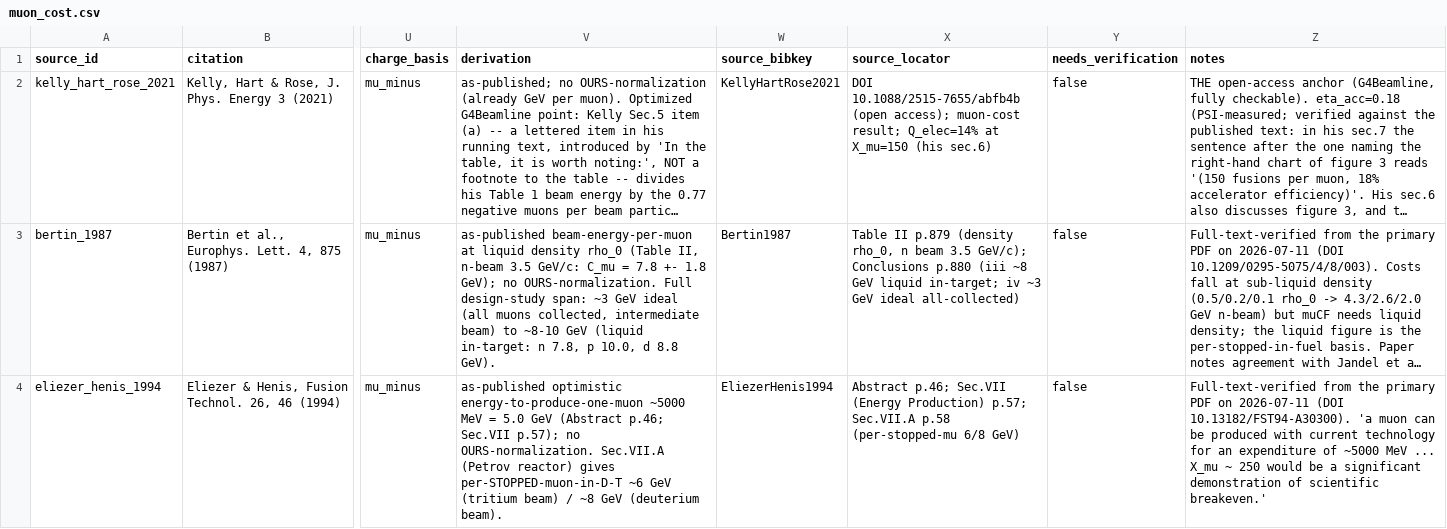
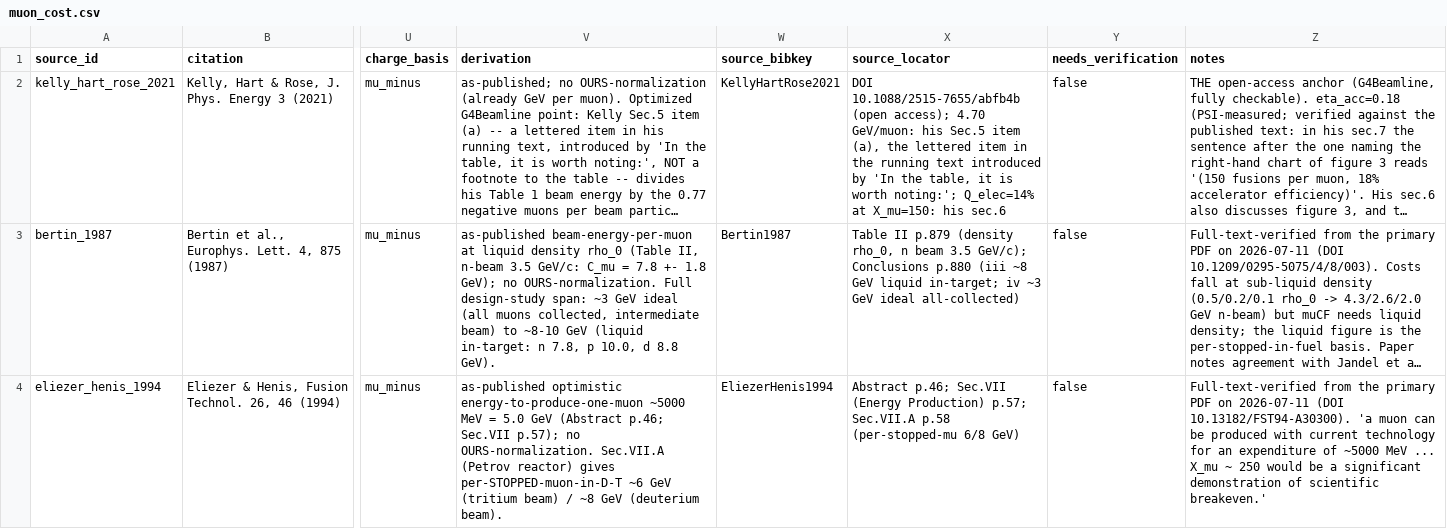
Before and after one commit to bryannasr4-gif/openmucf, a CSV file: openmucf/data/muon_cost.csv, drawn as a sheet; only a part is shown, gaps mark what is left out; long unchanged cells end in …; the diff names each change by its address in the sheet, - before the commit and + after, or states it on an @@ line.

Commit message:
Re-derive the prose and locators against their sources; no published number moves
- "record" was this repository's word for Jones 1986's 150 fusions per muon, not the
  paper's: p.591 states it as an average value. FINDINGS.md section 2 and its figure
  legend, references.bib, LITERATURE.md, MODEL_SPEC.md, the quickstart example and
  notebook, and the jones-1986 benchmark case now say "average"; the same unsourced
  descriptor is dropped from the Petitjean/Breunlich 113 in NEUTRONOMICS.md and
  validation_targets.csv.
- docs/getting-started.md no longer compares the required TOTAL reactivation with the
  collisional R_col; it carries the R >= 0.77 / R_X >= 0.64 form that FINDINGS.md
  section 3 and the README already state.
- FINDINGS.md section 2 names the ledger row its liquid box comes from (lambda_c_liquid,
  phi ~ 1.2) and says the box has no temperature axis; the header blockquote scopes
  "uniform over each input's own range" to the default box and names the two exceptions
  (the equal-relative box of 1b, the tier E_mu boxes of 2b); a rhetorical clause goes.
  The same scoping lands in the uq module docstring.
- muon_cost.csv: the Kelly-Hart-Rose locator places 4.70 GeV/muon in Sec.5 item (a) and
  Q_elec = 14% in Sec.6, as its sibling rows already did.
- paper.md states the RED-tier warning's scope as the README does (one-shot, concrete
  calls, skipped under jit); test_uq.py's breakeven test is renamed
  ..._under_prior_uncertainty, since one of its six priors is measured; the CHANGELOG's
  tier-panel bullet says the other five inputs are drawn, not held fixed.
- Claim registry: 14 rows re-keyed and ruled, 2 stale rows removed, one generate_mucost.py
  docstring row given a true reason; the UNREVIEWED ceiling ratchets 83 -> 82.

Three CC-BY files change text cells only (muon_cost.csv, validation_targets.csv,
benchmarks/jones-1986.json); the FINDINGS, MUON_COST and NEUTRONOMICS manifests move only
in their input digests. figures/forward_uq.png is regenerated for its legend.

```diff
--- a/openmucf/data/muon_cost.csv
+++ b/openmucf/data/muon_cost.csv
-X2 (source_locator): …(open access); muon-cost result; Q_elec=14% at X_mu=150 (his sec.6)
+X2 (source_locator): …(open access); 4.70 GeV/muon: his Sec.5 item (a), the lettered item in the running text introduced by 'In the table, it is worth noting:'; Q_elec=14% at X_mu=150: his sec.6
```
Also changed, not shown: openmucf/data/validation_targets.csv, 22 other files.
